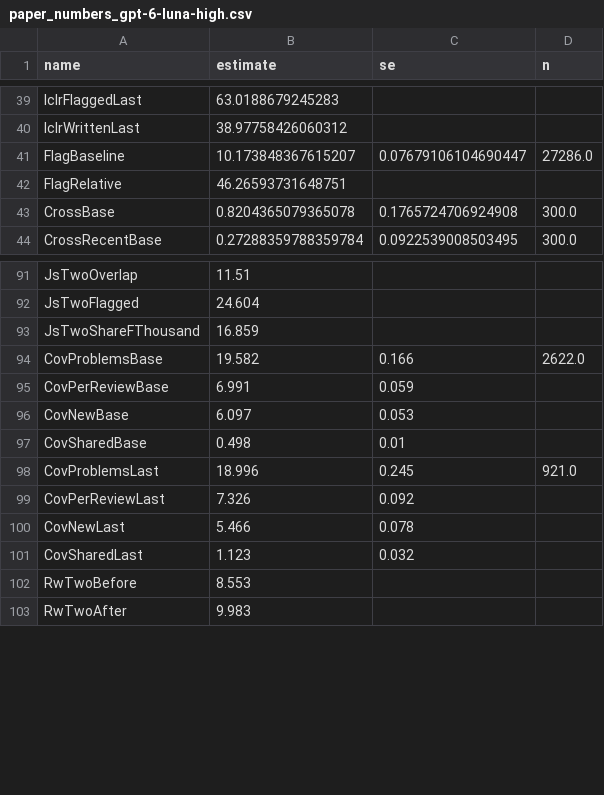
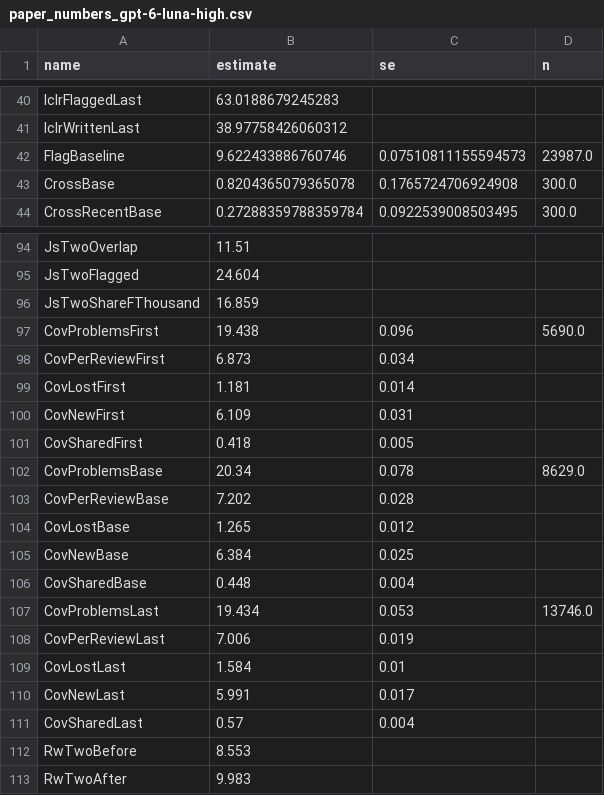
Before and after one commit to IlyaGusev/twicetold, a CSV file: reports/overlap/paper_numbers_gpt-6-luna-high.csv, drawn as a sheet; only a part is shown, gaps mark what is left out; the diff covers the shown part only.

```diff
--- a/reports/overlap/paper_numbers_gpt-6-luna-high.csv
+++ b/reports/overlap/paper_numbers_gpt-6-luna-high.csv
@@ -40,4 +41,3 @@ IclrFlaggedLast,63.0188679245283,,
 IclrWrittenLast,38.97758426060312,,
-FlagBaseline,10.173848367615207,0.07679106104690447,27286.0
-FlagRelative,46.26593731648751,,
+FlagBaseline,9.622433886760746,0.07510811155594573,23987.0
 CrossBase,0.8204365079365078,0.1765724706924908,300.0
@@ -93,10 +96,17 @@ JsTwoFlagged,24.604,,
 JsTwoShareFThousand,16.859,,
-CovProblemsBase,19.582,0.166,2622.0
-CovPerReviewBase,6.991,0.059,
-CovNewBase,6.097,0.053,
-CovSharedBase,0.498,0.01,
-CovProblemsLast,18.996,0.245,921.0
-CovPerReviewLast,7.326,0.092,
-CovNewLast,5.466,0.078,
-CovSharedLast,1.123,0.032,
+CovProblemsFirst,19.438,0.096,5690.0
+CovPerReviewFirst,6.873,0.034,
+CovLostFirst,1.181,0.014,
+CovNewFirst,6.109,0.031,
+CovSharedFirst,0.418,0.005,
+CovProblemsBase,20.34,0.078,8629.0
+CovPerReviewBase,7.202,0.028,
+CovLostBase,1.265,0.012,
+CovNewBase,6.384,0.025,
+CovSharedBase,0.448,0.004,
+CovProblemsLast,19.434,0.053,13746.0
+CovPerReviewLast,7.006,0.019,
+CovLostLast,1.584,0.01,
+CovNewLast,5.991,0.017,
+CovSharedLast,0.57,0.004,
 RwTwoBefore,8.553,,
```
Also changed, not shown: 4 added rows, 3 moved rows and 30 edited cells elsewhere in this file, reports/overlap/coverage_gpt-6-luna-high.csv, reports/overlap/pair_types_gpt-6-luna-high.csv, 18 other files.
